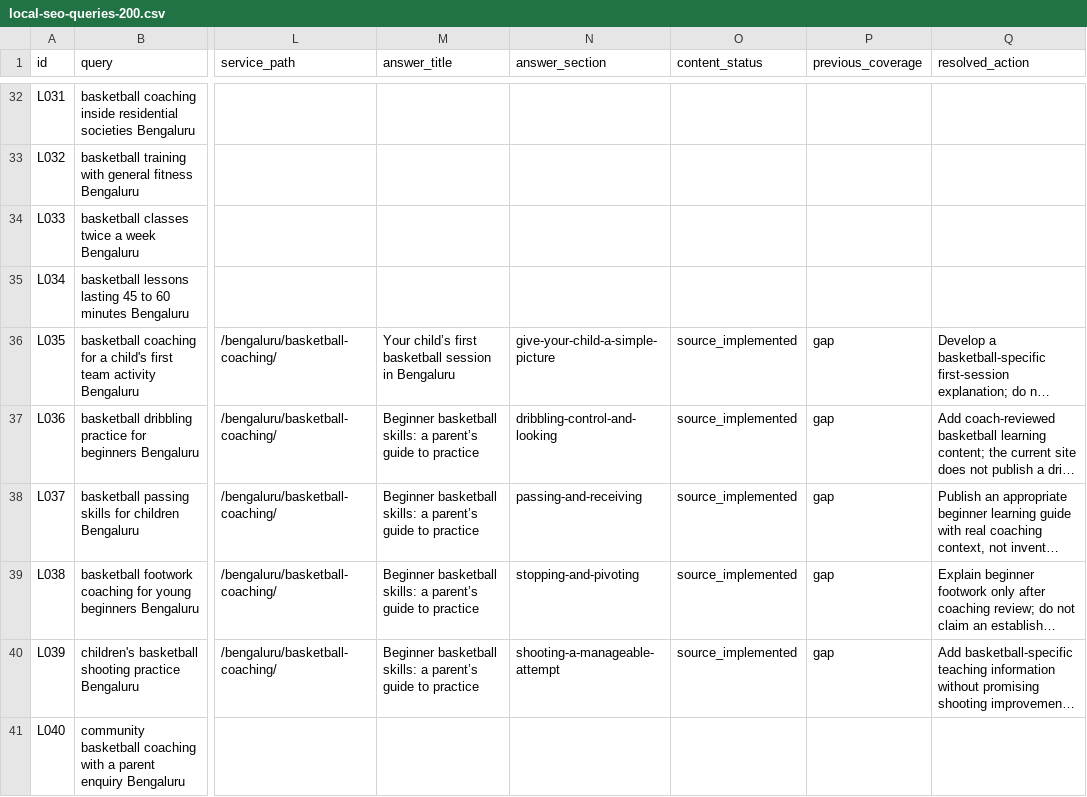
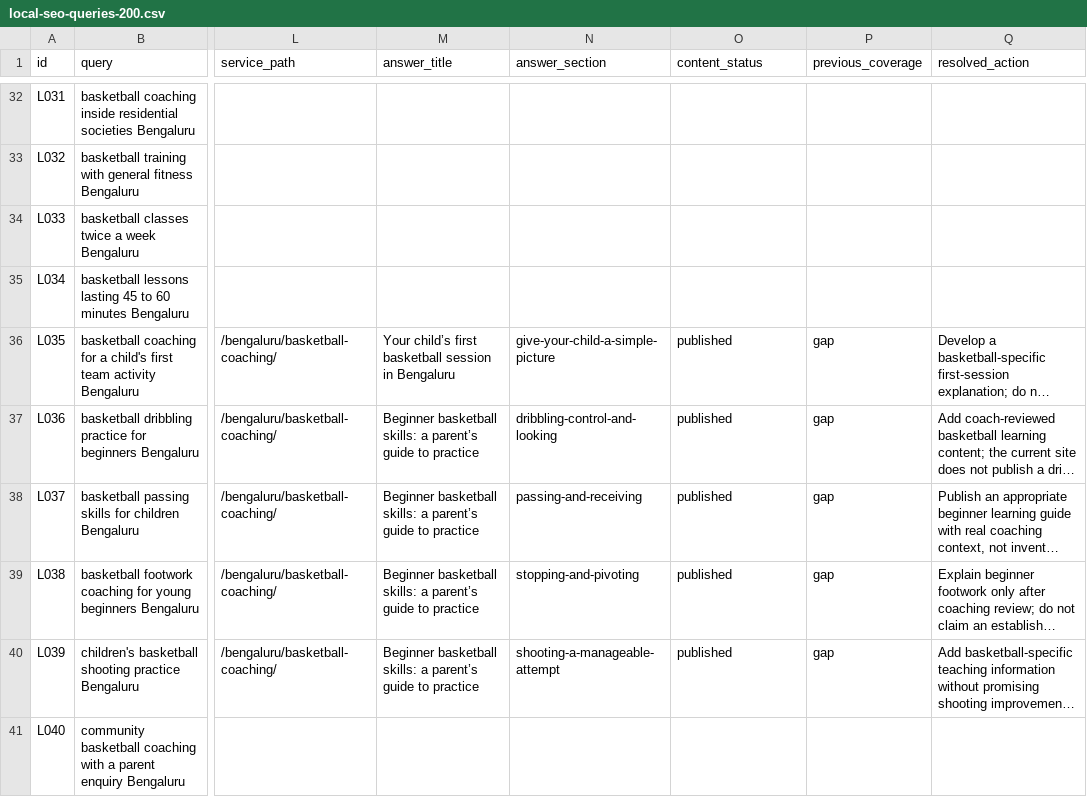
Before and after one commit to ankitkumarsingh1702/letsaimit, a CSV file: docs/local-seo-queries-200.csv, drawn as a sheet; only a part is shown, gaps mark what is left out; long unchanged cells end in …; the diff covers the shown part only; the diff names each change by its address in the sheet, - before the commit and + after, or states it on an @@ line.

Commit message:
Record published content gaps and live discovery receipts

```diff
--- a/docs/local-seo-queries-200.csv
+++ b/docs/local-seo-queries-200.csv
-O36:O40 (content_status): source_implemented
+O36:O40 (content_status): published
```
Also changed, not shown: 25 edited cells elsewhere in this file, 7 other files.
